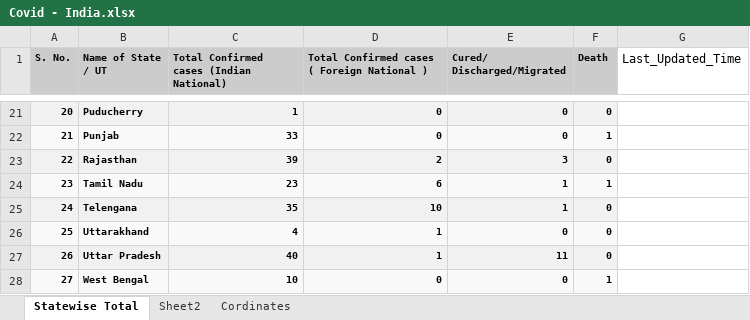
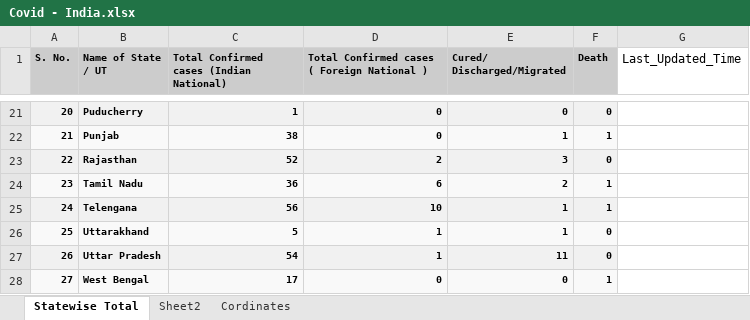
Before and after one commit to MkVats/COVID-19, an Excel workbook: Covid - India.xlsx, sheet Statewise Total, drawn as a sheet; only a part is shown, gaps mark what is left out; values as stored, in another font and other column widths than the file's, no borders; charts and pictures not drawn; the diff covers the shown part only; the diff names each change by its address in the sheet, - before the commit and + after, or states it on an @@ line.

```diff
--- a/Covid - India.xlsx (sheet Statewise Total)
+++ b/Covid - India.xlsx (sheet Statewise Total)
-C22: 33
+C22: 38
-E22 (Cured/ Discharged/Migrated): 0
+E22 (Cured/ Discharged/Migrated): 1
-C23: 39
+C23: 52
-C24: 23
+C24: 36
-E24 (Cured/ Discharged/Migrated): 1
+E24 (Cured/ Discharged/Migrated): 2
-C25: 35
+C25: 56
-F25 (Death): 0
+F25 (Death): 1
-C26: 4
+C26: 5
-E26 (Cured/ Discharged/Migrated): 0
+E26 (Cured/ Discharged/Migrated): 1
-C27: 40
+C27: 54
-C28: 10
+C28: 17
```
Also changed, not shown: 30 edited cells and cell formats elsewhere in this sheet, charts or pictures.
